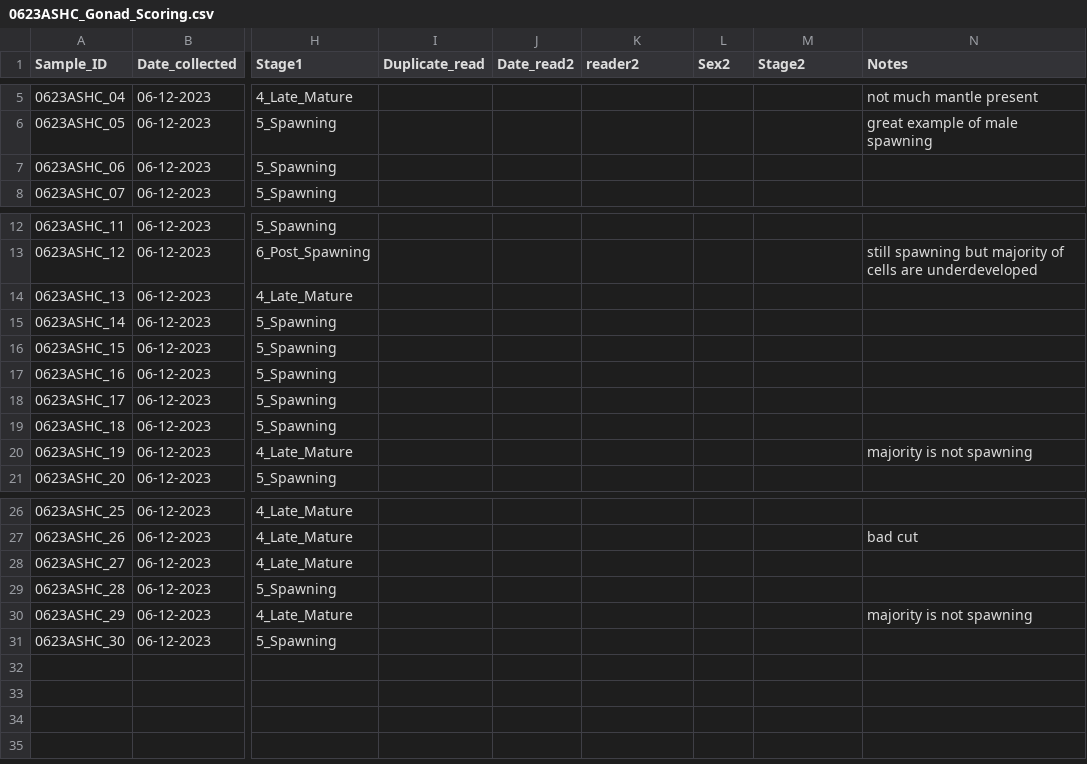
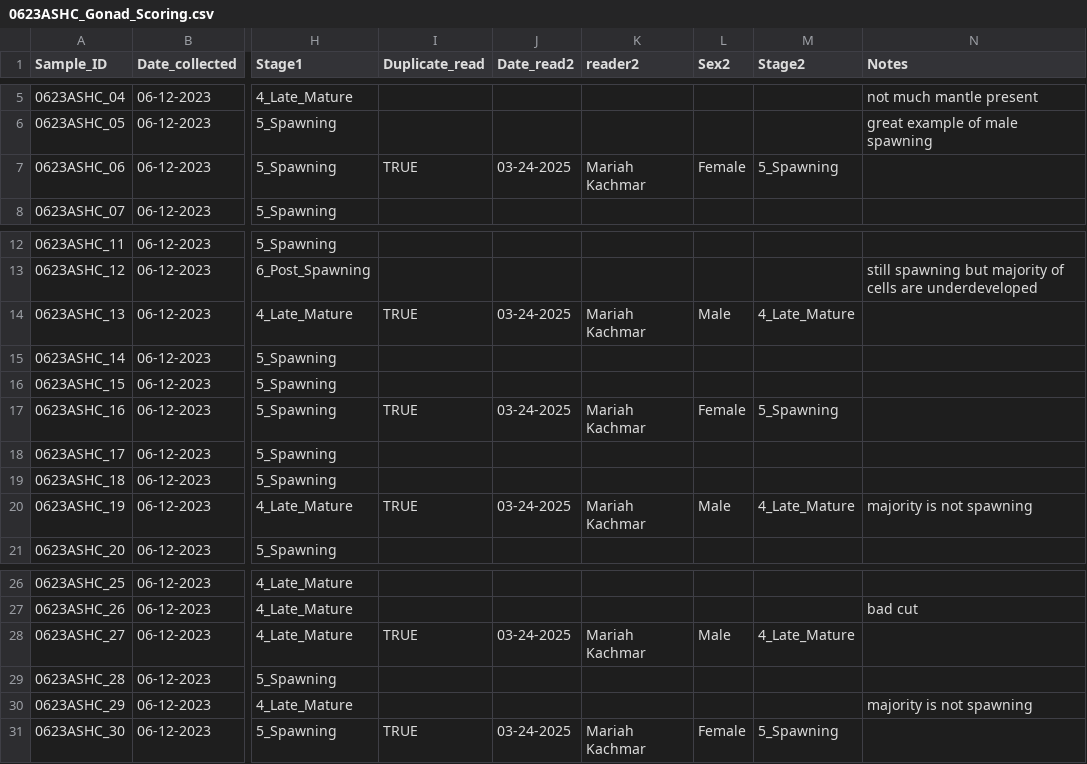
Before and after one commit to NEFSC/EAD-ASEB_EPA_LISS_Disease_Surveillance, a CSV file: Lab_Data_Reproduction/raw_data/0623ASHC_Gonad_Scoring.csv, drawn as a sheet; only a part is shown, gaps mark what is left out; the diff names each change by its address in the sheet, - before the commit and + after, or states it on an @@ line.

```diff
--- a/Lab_Data_Reproduction/raw_data/0623ASHC_Gonad_Scoring.csv
+++ b/Lab_Data_Reproduction/raw_data/0623ASHC_Gonad_Scoring.csv
-I7 (Duplicate_read): (empty)
+I7 (Duplicate_read): TRUE
-J7 (Date_read2): (empty)
+J7 (Date_read2): 03-24-2025
-K7 (reader2): (empty)
+K7 (reader2): Mariah Kachmar
-L7 (Sex2): (empty)
+L7 (Sex2): Female
-M7 (Stage2): (empty)
+M7 (Stage2): 5_Spawning
-I14 (Duplicate_read): (empty)
+I14 (Duplicate_read): TRUE
-J14 (Date_read2): (empty)
+J14 (Date_read2): 03-24-2025
-K14 (reader2): (empty)
+K14 (reader2): Mariah Kachmar
-L14 (Sex2): (empty)
+L14 (Sex2): Male
-M14 (Stage2): (empty)
+M14 (Stage2): 4_Late_Mature
-I17 (Duplicate_read): (empty)
+I17 (Duplicate_read): TRUE
-J17 (Date_read2): (empty)
+J17 (Date_read2): 03-24-2025
-K17 (reader2): (empty)
+K17 (reader2): Mariah Kachmar
-L17 (Sex2): (empty)
+L17 (Sex2): Female
-M17 (Stage2): (empty)
+M17 (Stage2): 5_Spawning
-I20 (Duplicate_read): (empty)
+I20 (Duplicate_read): TRUE
-J20 (Date_read2): (empty)
+J20 (Date_read2): 03-24-2025
-K20 (reader2): (empty)
+K20 (reader2): Mariah Kachmar
-L20 (Sex2): (empty)
+L20 (Sex2): Male
-M20 (Stage2): (empty)
+M20 (Stage2): 4_Late_Mature
-I28 (Duplicate_read): (empty)
+I28 (Duplicate_read): TRUE
-J28 (Date_read2): (empty)
+J28 (Date_read2): 03-24-2025
-K28 (reader2): (empty)
+K28 (reader2): Mariah Kachmar
-L28 (Sex2): (empty)
+L28 (Sex2): Male
-M28 (Stage2): (empty)
+M28 (Stage2): 4_Late_Mature
-I31 (Duplicate_read): (empty)
+I31 (Duplicate_read): TRUE
-J31 (Date_read2): (empty)
+J31 (Date_read2): 03-24-2025
-K31 (reader2): (empty)
+K31 (reader2): Mariah Kachmar
-L31 (Sex2): (empty)
+L31 (Sex2): Female
-M31 (Stage2): (empty)
+M31 (Stage2): 5_Spawning
```
Also changed, not shown: Lab_Data_Reproduction/raw_data/0623GOLD_Gonad_Scoring.csv, Lab_Data_Reproduction/raw_data/0623LAUR_Gonad_Scoring.csv, 2 other files.
